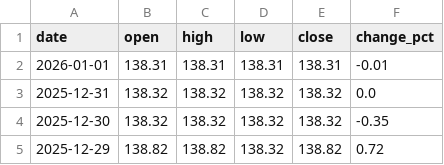
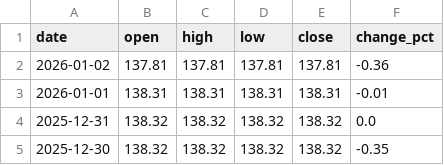
Before and after one commit to ideiasfactory/brazillian_cds_datafeeder_v2, a CSV file: data/brasil_CDS_historical.csv, drawn as a sheet; only a part is shown; the shorter side is filled out with more unchanged rows.

```diff
--- a/data/brasil_CDS_historical.csv
+++ b/data/brasil_CDS_historical.csv
@@ -1,2 +1,3 @@
 date,open,high,low,close,change_pct
+2026-01-02,137.81,137.81,137.81,137.81,-0.36
 2026-01-01,138.31,138.31,138.31,138.31,-0.01
```
